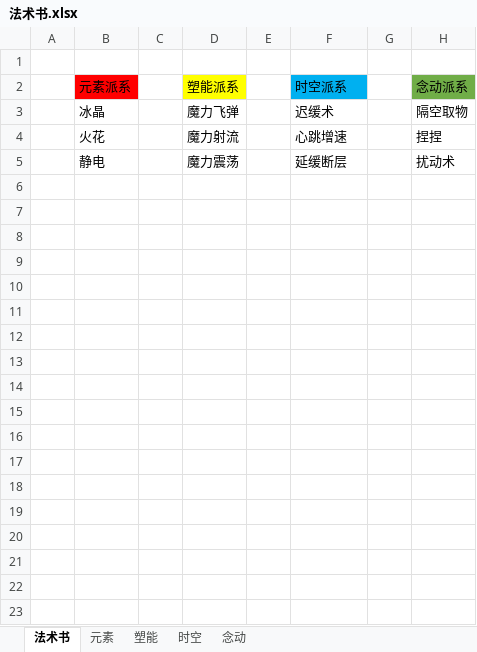
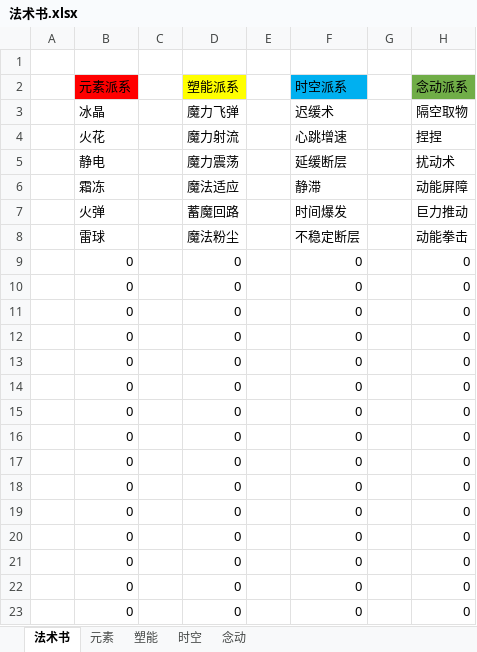
Before and after one commit to mie001/Crisom-dungeon, an Excel workbook: 法术书.xlsx, sheet 法术书, drawn as a sheet; only a part is shown; values as stored, in another font and other column widths than the file's, no borders; the diff covers the shown part only; the diff names each change by its address in the sheet, - before the commit and + after, or states it on an @@ line.

Commit message:
Update 法术书.xlsx

```diff
--- a/法术书.xlsx (sheet 法术书)
+++ b/法术书.xlsx (sheet 法术书)
+row 6:  | 霜冻 |  | 魔法适应 |  | 静滞 |  | 动能屏障
+row 7:  | 火弹 |  | 蓄魔回路 |  | 时间爆发 |  | 巨力推动
+row 8:  | 雷球 |  | 魔法粉尘 |  | 不稳定断层 |  | 动能拳击
+row 9:  | 0 |  | 0 |  | 0 |  | 0
+row 10:  | 0 |  | 0 |  | 0 |  | 0
+row 11:  | 0 |  | 0 |  | 0 |  | 0
+row 12:  | 0 |  | 0 |  | 0 |  | 0
+row 13:  | 0 |  | 0 |  | 0 |  | 0
+row 14:  | 0 |  | 0 |  | 0 |  | 0
+row 15:  | 0 |  | 0 |  | 0 |  | 0
+row 16:  | 0 |  | 0 |  | 0 |  | 0
+row 17:  | 0 |  | 0 |  | 0 |  | 0
+row 18:  | 0 |  | 0 |  | 0 |  | 0
+row 19:  | 0 |  | 0 |  | 0 |  | 0
+row 20:  | 0 |  | 0 |  | 0 |  | 0
+row 21:  | 0 |  | 0 |  | 0 |  | 0
+row 22:  | 0 |  | 0 |  | 0 |  | 0
+row 23:  | 0 |  | 0 |  | 0 |  | 0
```
Also changed, not shown: 24 added rows elsewhere in this sheet, sheet 元素, sheet 塑能, sheet 念动, sheet 时空.
